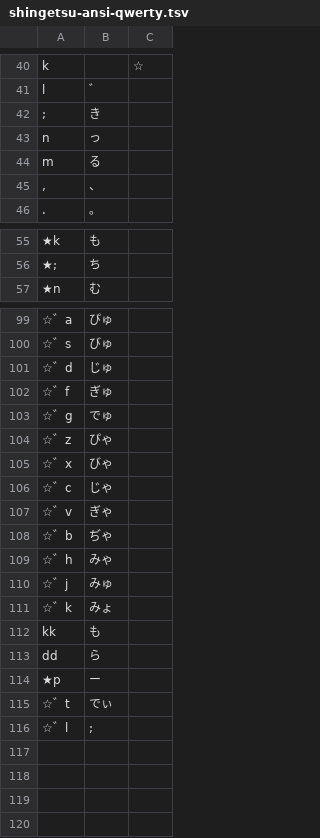
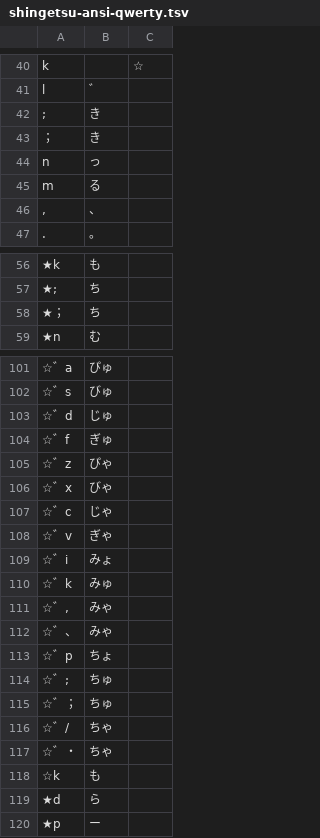
Before and after one commit to nagamine-git/shingetsu-layout, a TSV file: shingetsu-ansi-qwerty.tsv, drawn as a sheet; only a part is shown, gaps mark what is left out.

```diff
--- a/shingetsu-ansi-qwerty.tsv
+++ b/shingetsu-ansi-qwerty.tsv
@@ -42,2 +42,3 @@ l	゛
 ;	き
+；	き
 n	っ
@@ -56,2 +57,3 @@ m	る
 ★;	ち
+★；	ち
 ★n	む
@@ -102,3 +104,2 @@ m	る
 ☆゛f	ぎゅ
-☆゛g	でゅ
 ☆゛z	ぴゃ
@@ -107,10 +108,13 @@ m	る
 ☆゛v	ぎゃ
-☆゛b	ぢゃ
-☆゛h	みゃ
-☆゛j	みゅ
-☆゛k	みょ
-kk	も
-dd	ら
+☆゛i	みょ
+☆゛k	みゅ
+☆゛,	みゃ
+☆゛、	みゃ
+☆゛p	ちょ
+☆゛;	ちゅ
+☆゛；	ちゅ
+☆゛/	ちゃ
+☆゛・	ちゃ
+☆k	も
+★d	ら
 ★p	ー
-☆゛t	でぃ
-☆゛l	;
```
Also changed, not shown: shingetsu-ansi-colemak.tsv, 6 other files.
